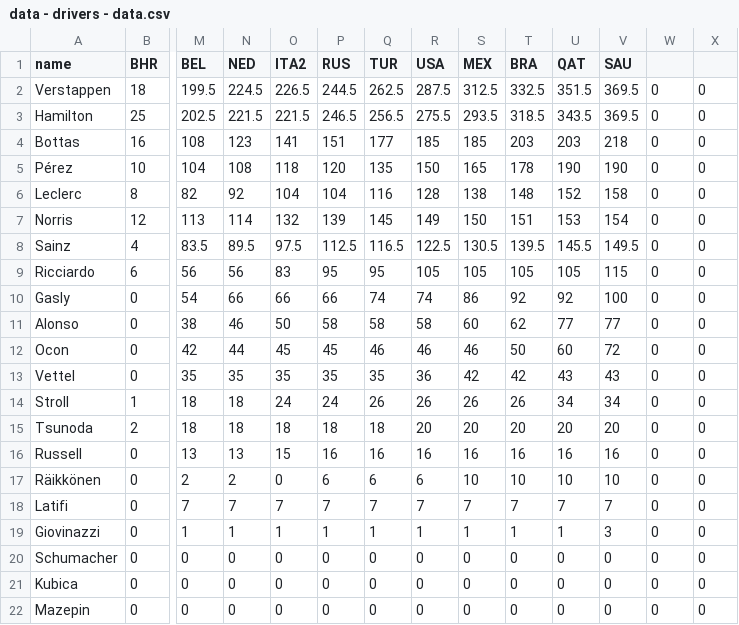
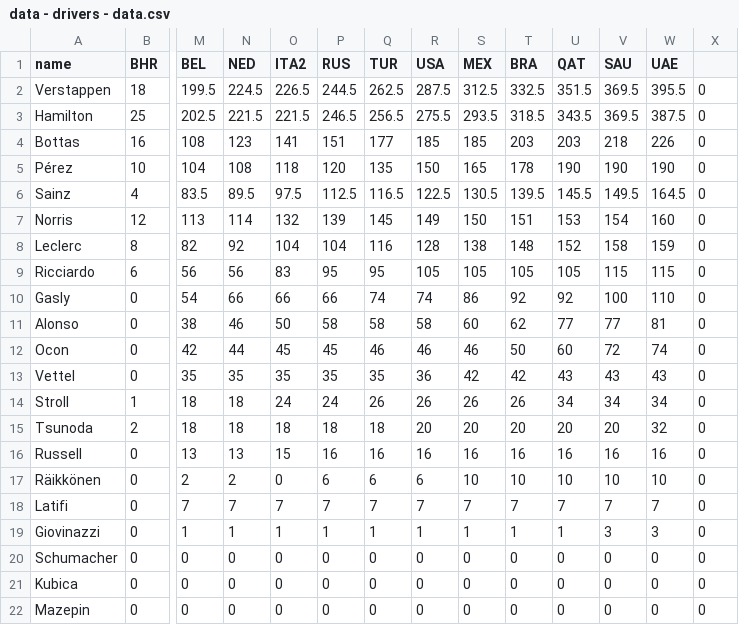
Before and after one commit to ebuddj/2021-f1standings, a CSV file: media/data/data - drivers - data.csv, drawn as a sheet; only a part is shown, gaps mark what is left out; removed rows and columns are numbered as before the commit, all else as after; rows hold the shown columns only; the diff names each change by its address in the sheet, - before the commit and + after, or states it on an @@ line.

```diff
--- a/media/data/data - drivers - data.csv
+++ b/media/data/data - drivers - data.csv
-W1: (empty)
+W1: UAE
-W2 (UAE): 0
+W2 (UAE): 395.5
-W3 (UAE): 0
+W3 (UAE): 387.5
-W4 (UAE): 0
+W4 (UAE): 226
-W5 (UAE): 0
+W5 (UAE): 190
-row 6: Leclerc | 8 | 82 | 92 | 104 | 104 | 116 | 128 | 138 | 148 | 152 | 158 | 0 | 0
-row 7: Norris | 12 | 113 | 114 | 132 | 139 | 145 | 149 | 150 | 151 | 153 | 154 | 0 | 0
-W6 (UAE): 0
+W6 (UAE): 164.5
+row 7: Norris | 12 | 113 | 114 | 132 | 139 | 145 | 149 | 150 | 151 | 153 | 154 | 160 | 0
+row 8: Leclerc | 8 | 82 | 92 | 104 | 104 | 116 | 128 | 138 | 148 | 152 | 158 | 159 | 0
-W9 (UAE): 0
+W9 (UAE): 115
-W10 (UAE): 0
+W10 (UAE): 110
-W11 (UAE): 0
+W11 (UAE): 81
-W12 (UAE): 0
+W12 (UAE): 74
-W13 (UAE): 0
+W13 (UAE): 43
-W14 (UAE): 0
+W14 (UAE): 34
-W15 (UAE): 0
+W15 (UAE): 32
-W16 (UAE): 0
+W16 (UAE): 16
-W17 (UAE): 0
+W17 (UAE): 10
-W18 (UAE): 0
+W18 (UAE): 7
-W19 (UAE): 0
+W19 (UAE): 3
```
Also changed, not shown: media/data/data - teams - data.csv, 1 other file.
